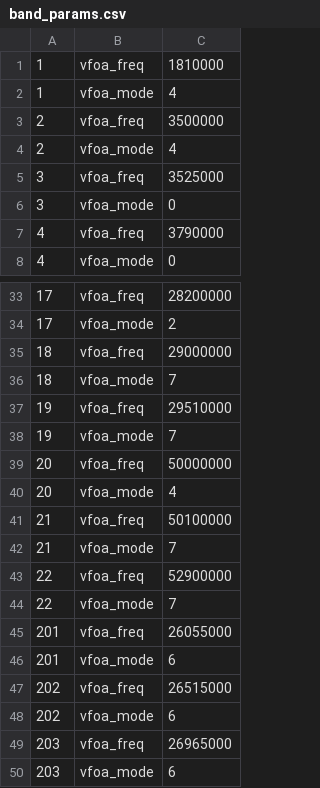
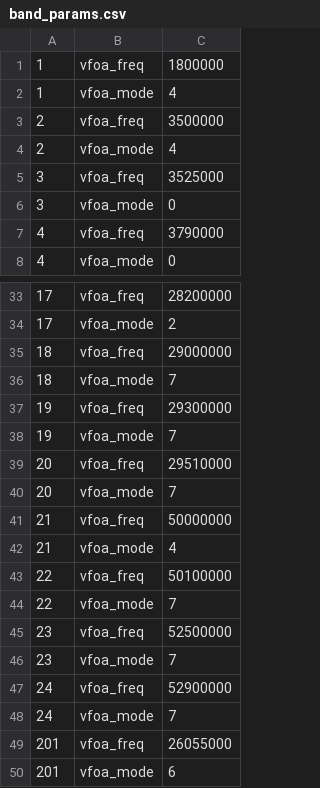
Before and after one commit to d3m3vilurr/x6100_gui, a CSV file: sql/band_params.csv, drawn as a sheet; only a part is shown, gaps mark what is left out; the shorter side is filled out with more unchanged rows.

Commit message:
sql: Fix invalid band plan of the 160m & add more band shortcut offseets

```diff
--- a/sql/band_params.csv
+++ b/sql/band_params.csv
@@ -1,2 +1,2 @@
-1	vfoa_freq	1810000
+1	vfoa_freq	1800000
 1	vfoa_mode	4
@@ -36,10 +36,14 @@
 18	vfoa_mode	7
-19	vfoa_freq	29510000
+19	vfoa_freq	29300000
 19	vfoa_mode	7
-20	vfoa_freq	50000000
-20	vfoa_mode	4
-21	vfoa_freq	50100000
-21	vfoa_mode	7
-22	vfoa_freq	52900000
+20	vfoa_freq	29510000
+20	vfoa_mode	7
+21	vfoa_freq	50000000
+21	vfoa_mode	4
+22	vfoa_freq	50100000
 22	vfoa_mode	7
+23	vfoa_freq	52500000
+23	vfoa_mode	7
+24	vfoa_freq	52900000
+24	vfoa_mode	7
 201	vfoa_freq	26055000
```
Also changed, not shown: sql/bands_ham.csv.
